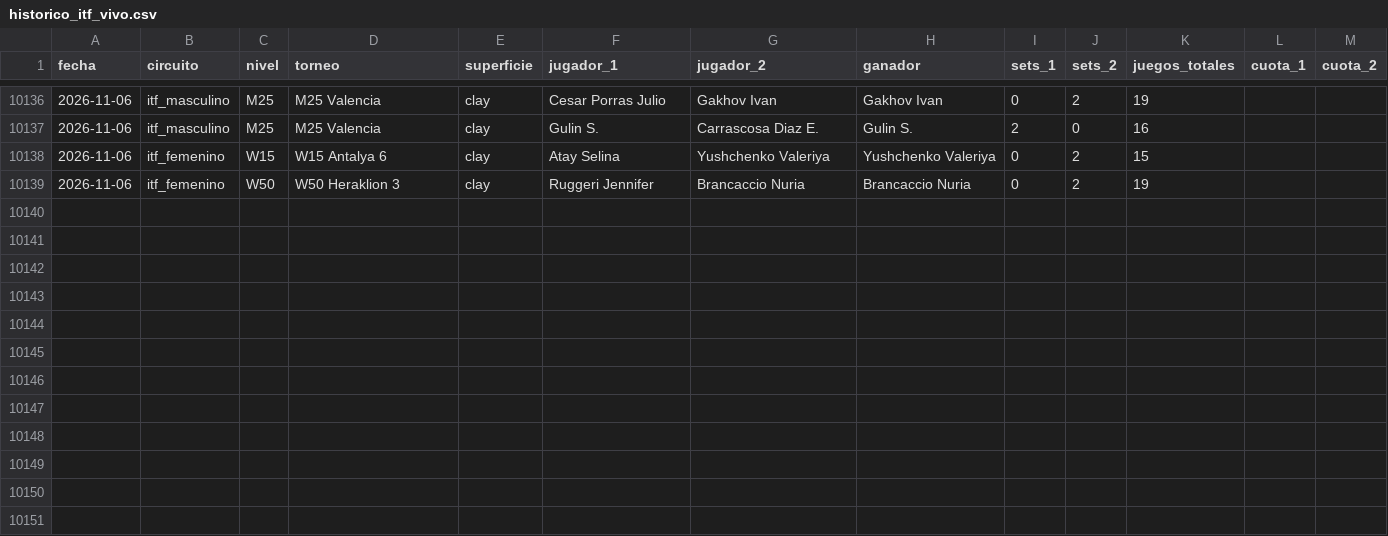
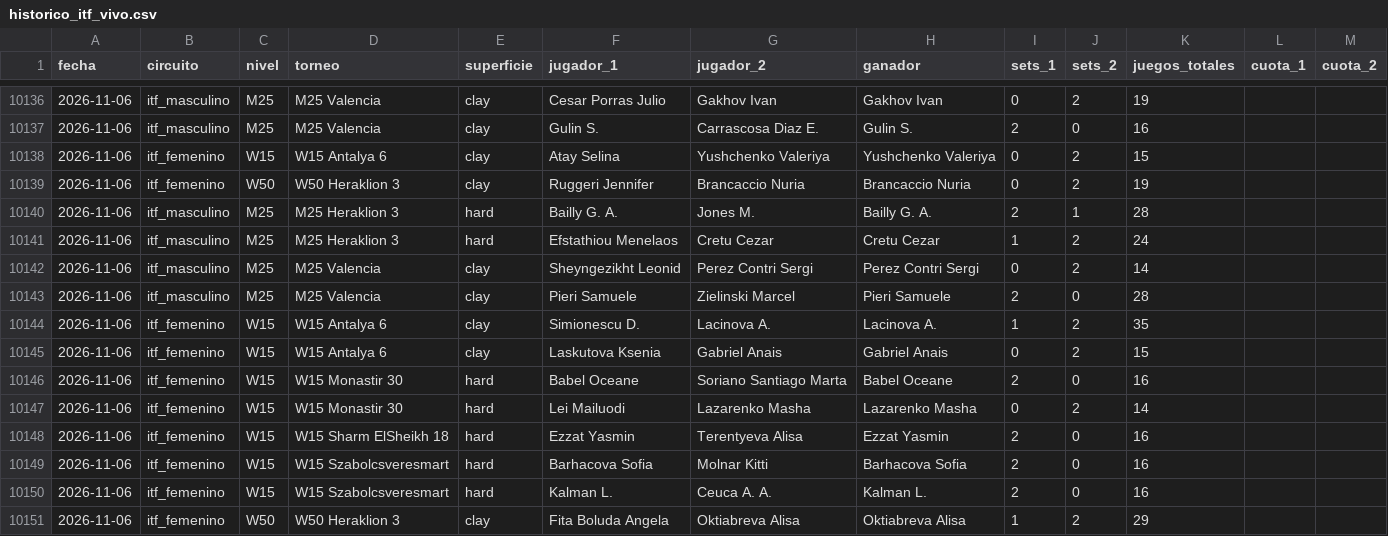
Before and after one commit to HectorMontiel/sharpicks, a CSV file: historico_itf_vivo.csv, drawn as a sheet; only a part is shown, gaps mark what is left out.

```diff
--- a/historico_itf_vivo.csv
+++ b/historico_itf_vivo.csv
@@ -10139 +10139,13 @@ fecha,circuito,nivel,torneo,superficie,jugador_1,jugador_2,ganador,sets_1,sets_2
 2026-11-06,itf_femenino,W50,W50 Heraklion 3,clay,Ruggeri Jennifer,Brancaccio Nuria,Brancaccio Nuria,0,2,19,,
+2026-11-06,itf_masculino,M25,M25 Heraklion 3,hard,Bailly G. A.,Jones M.,Bailly G. A.,2,1,28,,
+2026-11-06,itf_masculino,M25,M25 Heraklion 3,hard,Efstathiou Menelaos,Cretu Cezar,Cretu Cezar,1,2,24,,
+2026-11-06,itf_masculino,M25,M25 Valencia,clay,Sheyngezikht Leonid,Perez Contri Sergi,Perez Contri Sergi,0,2,14,,
+2026-11-06,itf_masculino,M25,M25 Valencia,clay,Pieri Samuele,Zielinski Marcel,Pieri Samuele,2,0,28,,
+2026-11-06,itf_femenino,W15,W15 Antalya 6,clay,Simionescu D.,Lacinova A.,Lacinova A.,1,2,35,,
+2026-11-06,itf_femenino,W15,W15 Antalya 6,clay,Laskutova Ksenia,Gabriel Anais,Gabriel Anais,0,2,15,,
+2026-11-06,itf_femenino,W15,W15 Monastir 30,hard,Babel Oceane,Soriano Santiago Marta,Babel Oceane,2,0,16,,
+2026-11-06,itf_femenino,W15,W15 Monastir 30,hard,Lei Mailuodi,Lazarenko Masha,Lazarenko Masha,0,2,14,,
+2026-11-06,itf_femenino,W15,W15 Sharm ElSheikh 18,hard,Ezzat Yasmin,Terentyeva Alisa,Ezzat Yasmin,2,0,16,,
+2026-11-06,itf_femenino,W15,W15 Szabolcsveresmart,hard,Barhacova Sofia,Molnar Kitti,Barhacova Sofia,2,0,16,,
+2026-11-06,itf_femenino,W15,W15 Szabolcsveresmart,hard,Kalman L.,Ceuca A. A.,Kalman L.,2,0,16,,
+2026-11-06,itf_femenino,W50,W50 Heraklion 3,clay,Fita Boluda Angela,Oktiabreva Alisa,Oktiabreva Alisa,1,2,29,,
```
Also changed, not shown: analisis_seguimiento.csv, arriesgadas_seguimiento.csv, 23 other files.
